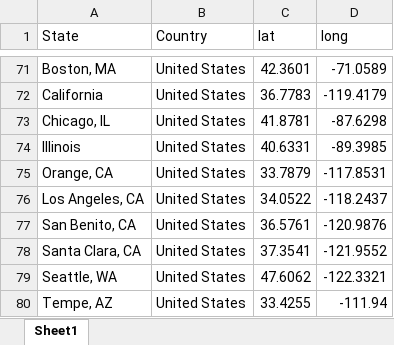
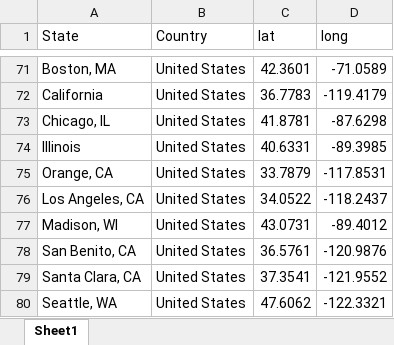
Before and after one commit to liu-zoe/wuhancv, an Excel workbook: data/latlnt.xlsx, sheet Sheet1, drawn as a sheet; only a part is shown, gaps mark what is left out; the shorter side is filled out with more unchanged rows; values as stored, in another font and other column widths than the file's, no borders; the diff names each change by its address in the sheet, - before the commit and + after, or states it on an @@ line.

```diff
--- a/data/latlnt.xlsx (sheet Sheet1)
+++ b/data/latlnt.xlsx (sheet Sheet1)
+row 77: Madison, WI | United States | 43.0731 | -89.4012
```
Also changed, not shown: data/WHCV_JHU.xlsx, 1 other file.
